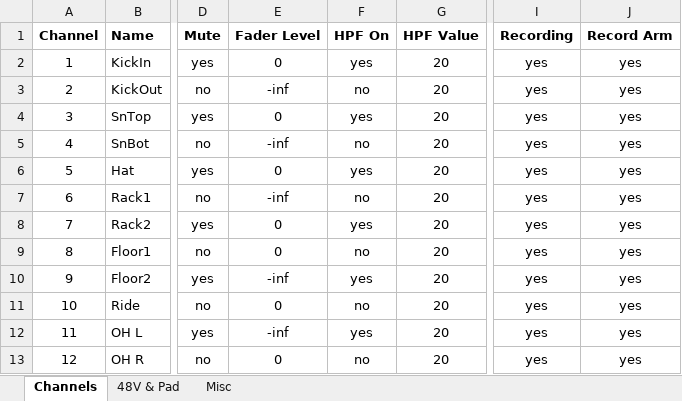
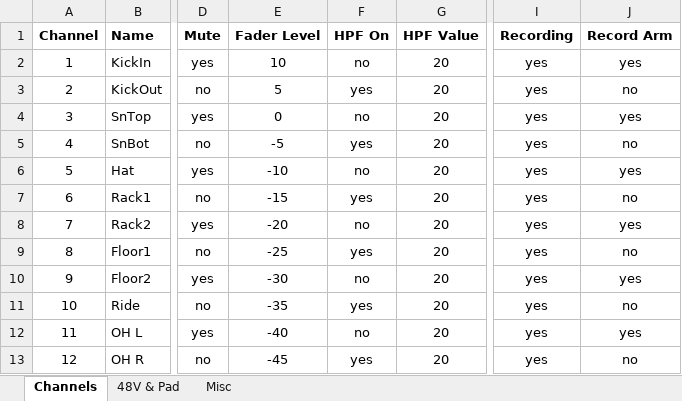
Before and after one commit to togrupe/dlive-midi-tools, an Excel workbook: dLiveChannelListTesting.xlsx, sheet Channels, drawn as a sheet; only a part is shown, gaps mark what is left out; values as stored, in another font and other column widths than the file's, no borders; conditional formats not drawn; the diff covers the shown part only; the diff names each change by its address in the sheet, - before the commit and + after, or states it on an @@ line.

Commit message:
findings fixed disable to avantis checkboxes added template fader level -inf changed to -99 template version increased

```diff
--- a/dLiveChannelListTesting.xlsx (sheet Channels)
+++ b/dLiveChannelListTesting.xlsx (sheet Channels)
-E2 (Fader Level): 0
+E2 (Fader Level): 10
-F2 (HPF On): yes
+F2 (HPF On): no
-E3 (Fader Level): -inf
+E3 (Fader Level): 5
-F3 (HPF On): no
+F3 (HPF On): yes
-J3 (Record Arm): yes
+J3 (Record Arm): no
-F4 (HPF On): yes
+F4 (HPF On): no
-E5 (Fader Level): -inf
+E5 (Fader Level): -5
-F5 (HPF On): no
+F5 (HPF On): yes
-J5 (Record Arm): yes
+J5 (Record Arm): no
-E6 (Fader Level): 0
+E6 (Fader Level): -10
-F6 (HPF On): yes
+F6 (HPF On): no
-E7 (Fader Level): -inf
+E7 (Fader Level): -15
-F7 (HPF On): no
+F7 (HPF On): yes
-J7 (Record Arm): yes
+J7 (Record Arm): no
-E8 (Fader Level): 0
+E8 (Fader Level): -20
-F8 (HPF On): yes
+F8 (HPF On): no
-E9 (Fader Level): 0
+E9 (Fader Level): -25
-F9 (HPF On): no
+F9 (HPF On): yes
-J9 (Record Arm): yes
+J9 (Record Arm): no
-E10 (Fader Level): -inf
+E10 (Fader Level): -30
-F10 (HPF On): yes
+F10 (HPF On): no
-E11 (Fader Level): 0
+E11 (Fader Level): -35
-F11 (HPF On): no
+F11 (HPF On): yes
-J11 (Record Arm): yes
+J11 (Record Arm): no
-E12 (Fader Level): -inf
+E12 (Fader Level): -40
-F12 (HPF On): yes
+F12 (HPF On): no
-E13 (Fader Level): 0
+E13 (Fader Level): -45
-F13 (HPF On): no
+F13 (HPF On): yes
-J13 (Record Arm): yes
+J13 (Record Arm): no
```
Also changed, not shown: 300 edited cells elsewhere in this sheet, sheet 48V & Pad, sheet Misc, dLiveChannelList.xlsx, 3 other files.
